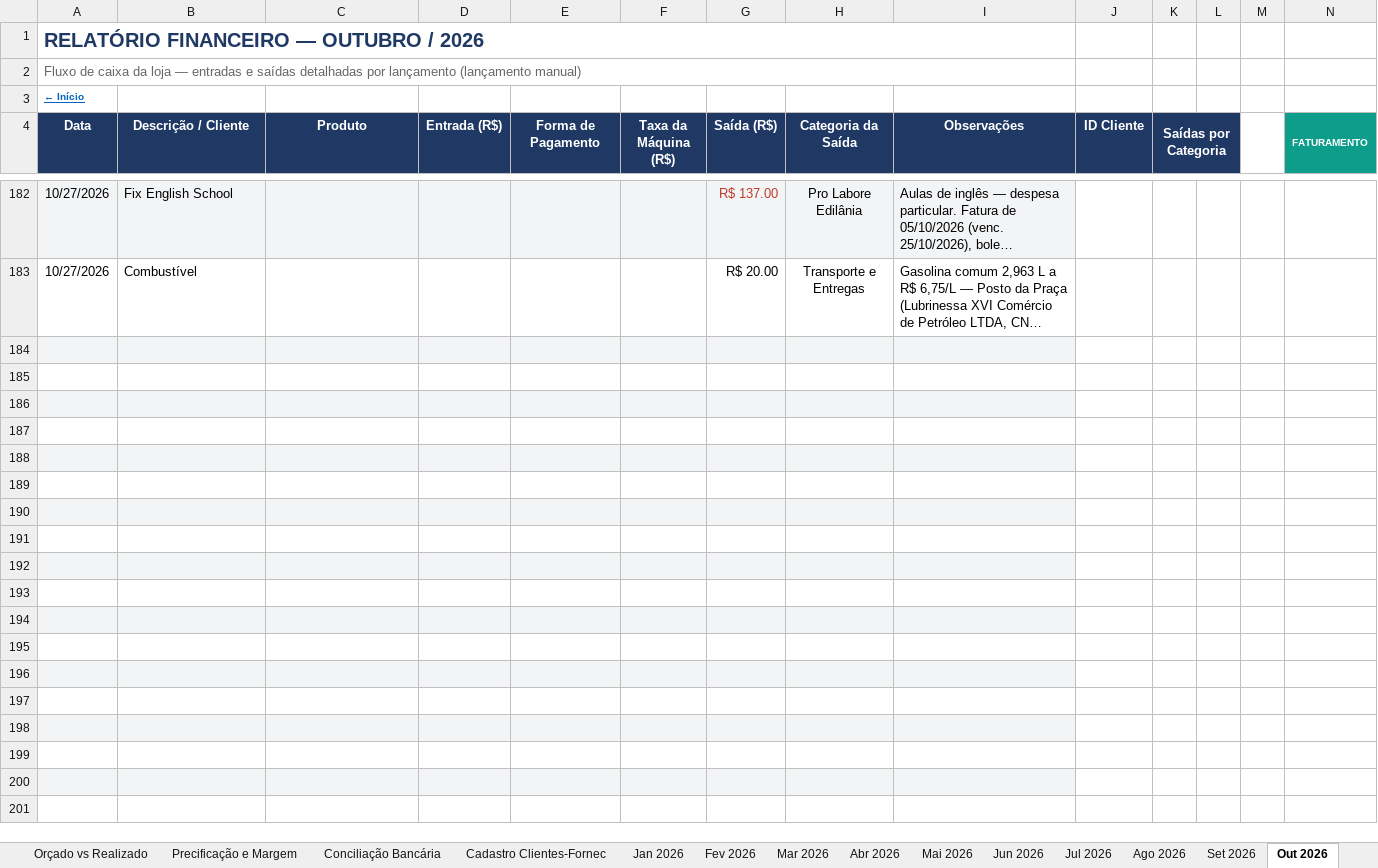
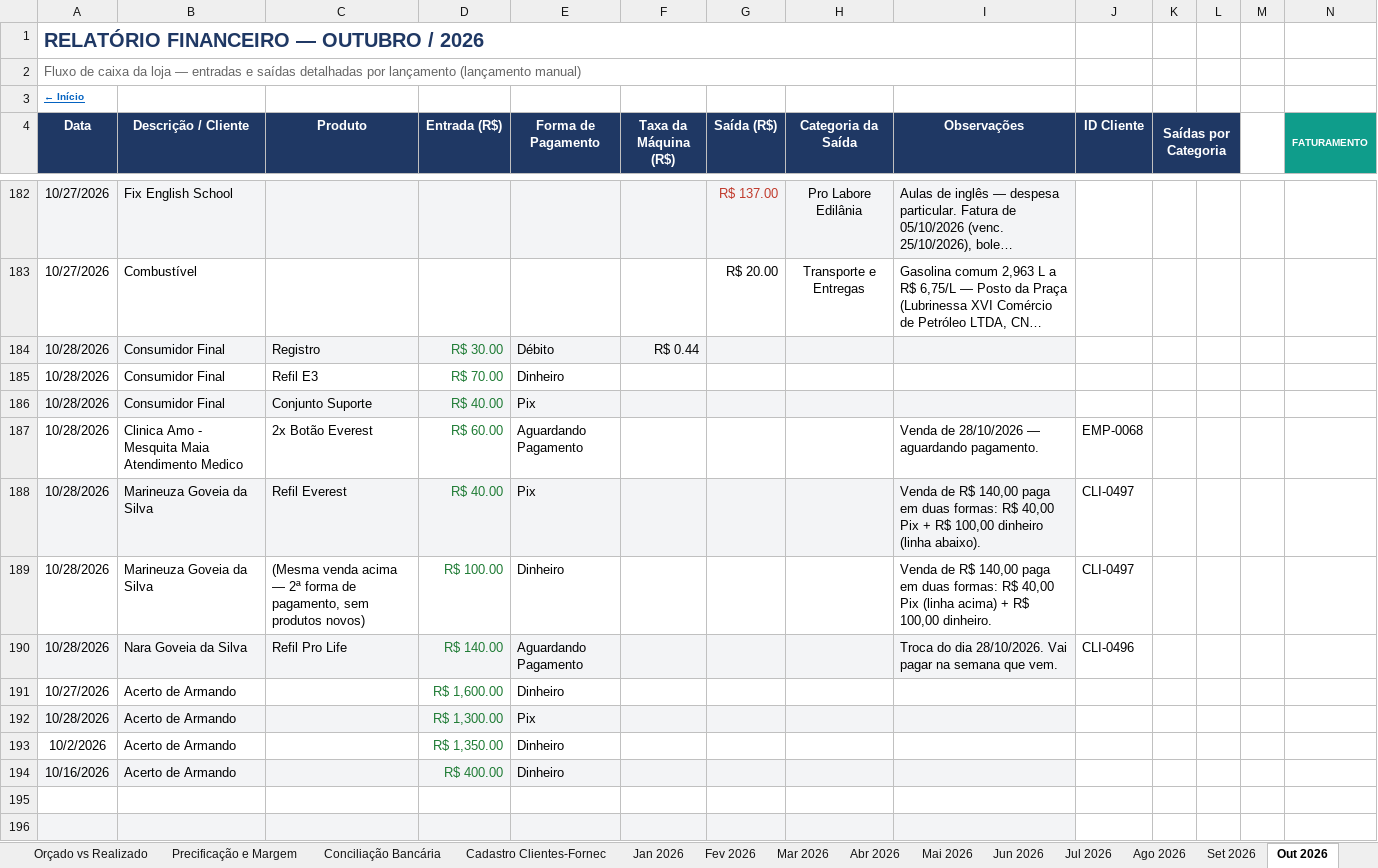
Before and after one commit to backupplanetaagua2025-hub/financeiro, an Excel workbook: Relatorio_Financeiro_2026.xlsx, sheet Out 2026, drawn as a sheet; only a part is shown, gaps mark what is left out; the shorter side is filled out with more unchanged rows; long unchanged cells end in …; values as stored, in another font and other column widths than the file's, no borders; conditional formats not drawn; rows hold the shown columns only; the diff names each change by its address in the sheet, - before the commit and + after, or states it on an @@ line.

```diff
--- a/Relatorio_Financeiro_2026.xlsx (sheet Out 2026)
+++ b/Relatorio_Financeiro_2026.xlsx (sheet Out 2026)
-row 184: (empty)
+row 184: 10/28/2026 | Consumidor Final | Registro | R$ 30.00 | Débito | R$ 0.44
-row 185: (empty)
+row 185: 10/28/2026 | Consumidor Final | Refil E3 | R$ 70.00 | Dinheiro
-row 186: (empty)
+row 186: 10/28/2026 | Consumidor Final | Conjunto Suporte | R$ 40.00 | Pix
-row 187: (empty)
+row 187: 10/28/2026 | Clinica Amo - Mesquita Maia Atendimento Medico | 2x Botão Everest | R$ 60.00 | Aguardando Pagamento |  |  |  | Venda de 28/10/2026 — aguardando pagamento. | EMP-0068
-row 188: (empty)
+row 188: 10/28/2026 | Marineuza Goveia da Silva | Refil Everest | R$ 40.00 | Pix |  |  |  | Venda de R$ 140,00 paga em duas formas: R$ 40,00 Pix + R$ 100,00 dinheiro (linha abaixo). | CLI-0497
-row 189: (empty)
+row 189: 10/28/2026 | Marineuza Goveia da Silva | (Mesma venda acima — 2ª forma de pagamento, sem produtos novos) | R$ 100.00 | Dinheiro |  |  |  | Venda de R$ 140,00 paga em duas formas: R$ 40,00 Pix (linha acima) + R$ 100,00 dinheiro. | CLI-0497
-row 190: (empty)
+row 190: 10/28/2026 | Nara Goveia da Silva | Refil Pro Life | R$ 140.00 | Aguardando Pagamento |  |  |  | Troca do dia 28/10/2026. Vai pagar na semana que vem. | CLI-0496
-row 191: (empty)
+row 191: 10/27/2026 | Acerto de Armando |  | R$ 1,600.00 | Dinheiro
-row 192: (empty)
+row 192: 10/28/2026 | Acerto de Armando |  | R$ 1,300.00 | Pix
-row 193: (empty)
+row 193: 10/2/2026 | Acerto de Armando |  | R$ 1,350.00 | Dinheiro
-row 194: (empty)
+row 194: 10/16/2026 | Acerto de Armando |  | R$ 400.00 | Dinheiro
```
Also changed, not shown: sheet Contas a Pagar e Receber, sheet Precificação e Margem.
